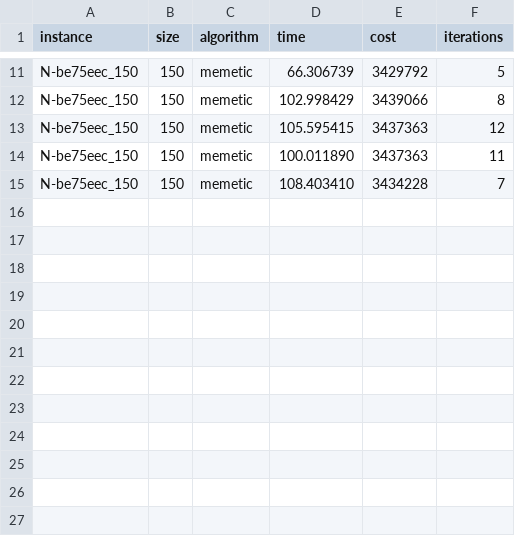
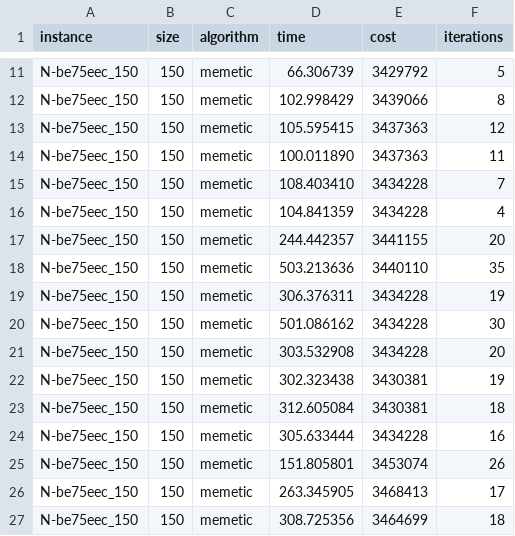
Before and after one commit to Exagor/infoh413, a CSV file: raw_results/results2.csv, drawn as a sheet; only a part is shown, gaps mark what is left out.

```diff
--- a/raw_results/results2.csv
+++ b/raw_results/results2.csv
@@ -15 +15,13 @@ N-be75eec_150,150,memetic,100.011890,3437363,11
 N-be75eec_150,150,memetic,108.403410,3434228,7
+N-be75eec_150,150,memetic,104.841359,3434228,4
+N-be75eec_150,150,memetic,244.442357,3441155,20
+N-be75eec_150,150,memetic,503.213636,3440110,35
+N-be75eec_150,150,memetic,306.376311,3434228,19
+N-be75eec_150,150,memetic,501.086162,3434228,30
+N-be75eec_150,150,memetic,303.532908,3434228,20
+N-be75eec_150,150,memetic,302.323438,3430381,19
+N-be75eec_150,150,memetic,312.605084,3430381,18
+N-be75eec_150,150,memetic,305.633444,3434228,16
+N-be75eec_150,150,memetic,151.805801,3453074,26
+N-be75eec_150,150,memetic,263.345905,3468413,17
+N-be75eec_150,150,memetic,308.725356,3464699,18
```
Also changed, not shown: 3 other files.
